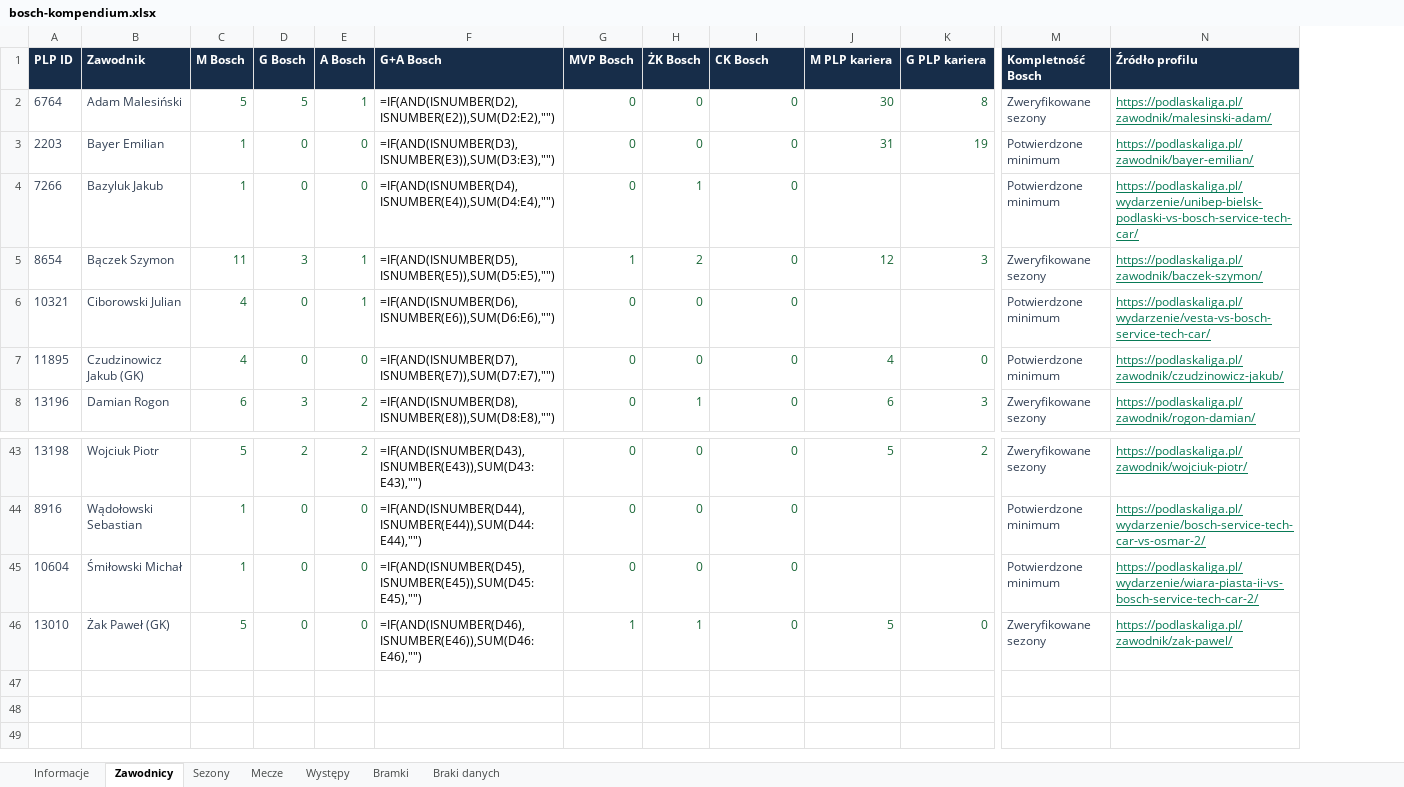
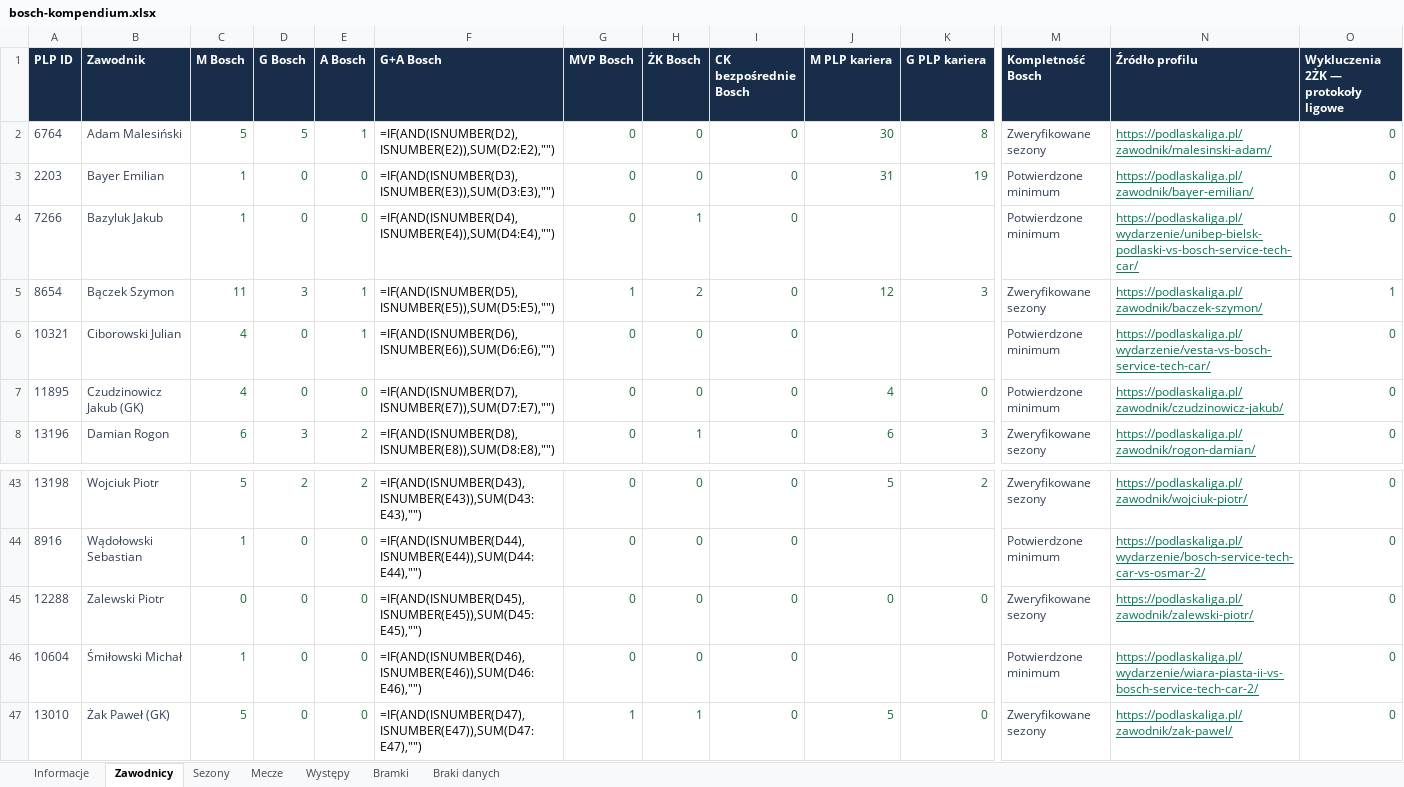
Before and after one commit to paweleq1994/bosch-analiza, an Excel workbook: docs/downloads/bosch-kompendium.xlsx, sheet Zawodnicy, drawn as a sheet; only a part is shown, gaps mark what is left out; values as stored, in another font and other column widths than the file's, no borders; formulas without a stored value are shown as written; addresses are those after the commit; rows hold the shown columns only; the diff names each change by its address in the sheet, - before the commit and + after, or states it on an @@ line.

```diff
--- a/docs/downloads/bosch-kompendium.xlsx (sheet Zawodnicy)
+++ b/docs/downloads/bosch-kompendium.xlsx (sheet Zawodnicy)
+column O, rows 1-8: Wykluczenia 2ŻK — protokoły ligowe | 0 | 0 | 0 | 1 | 0 | 0 | 0; rows 43-44: 0 | 0; rows 46-47: 0 | 0
-I1: CK Bosch
+I1: CK bezpośrednie Bosch
+row 45: 12288 | Zalewski Piotr | 0 | 0 | 0 | =IF(AND(ISNUMBER(D45),ISNUMBER(E45)),SUM(D45:E45),"") | 0 | 0 | 0 | 0 | 0 | Zweryfikowane sezony | https://podlaskaliga.pl/zawodnik/zalewski-piotr/ | 0
-F46 (G+A Bosch): =IF(AND(ISNUMBER(D45),ISNUMBER(E45)),SUM(D45:E45),"")
+F46 (G+A Bosch): =IF(AND(ISNUMBER(D46),ISNUMBER(E46)),SUM(D46:E46),"")
-F47 (G+A Bosch): =IF(AND(ISNUMBER(D46),ISNUMBER(E46)),SUM(D46:E46),"")
+F47 (G+A Bosch): =IF(AND(ISNUMBER(D47),ISNUMBER(E47)),SUM(D47:E47),"")
```
Also changed, not shown: sheet Występy, sheet Braki danych, sheet Informacje, 27 other files.
